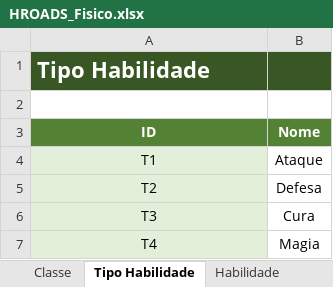
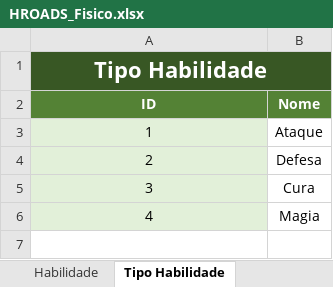
Before and after one commit to Danilo2503/Senai-Sprint_BD, an Excel workbook: Senai_HROADS_Manhã/HROADS_Fisico.xlsx, sheet Tipo Habilidade, drawn as a sheet; values as stored, in another font and other column widths than the file's, no borders; removed rows and columns are numbered as before the commit, all else as after; the diff names each change by its address in the sheet, - before the commit and + after, or states it on an @@ line.

```diff
--- a/Senai_HROADS_Manhã/HROADS_Fisico.xlsx (sheet Tipo Habilidade)
+++ b/Senai_HROADS_Manhã/HROADS_Fisico.xlsx (sheet Tipo Habilidade)
@@ sheet tab order changed: Habilidade | Tipo Habilidade @@
-A1 alignment: left
+A1 alignment: center
+A1:B1 merged
-row 2: (empty)
-A3 (ID): T1
+A3 (ID): 1
-A4 (ID): T2
+A4 (ID): 2
-A5 (ID): T3
+A5 (ID): 3
-A6 (ID): T4
+A6 (ID): 4
```
Also changed, not shown: sheet Habilidade, sheet Classe, sheet Personagem, other sheet tabs, charts or pictures, 4 other files.
